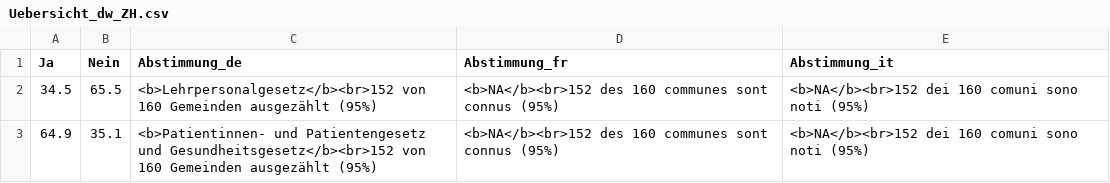
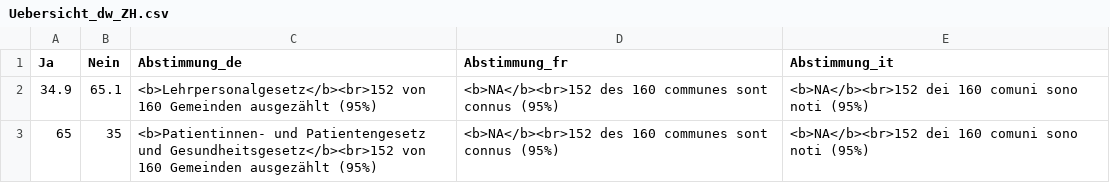
Before and after one commit to awp-finanznachrichten/lena_september2026, a CSV file: Output_Overviews/Uebersicht_dw_ZH.csv, drawn as a sheet.

```diff
--- a/Output_Overviews/Uebersicht_dw_ZH.csv
+++ b/Output_Overviews/Uebersicht_dw_ZH.csv
@@ -1,3 +1,3 @@
 "Ja","Nein","Abstimmung_de","Abstimmung_fr","Abstimmung_it"
-34.5,65.5,"<b>Lehrpersonalgesetz</b><br>152 von 160 Gemeinden ausgezählt (95%)","<b>NA</b><br>152 des 160 communes sont connus (95%)","<b>NA</b><br>152 dei 160 comuni sono noti (95%)"
-64.9,35.1,"<b>Patientinnen- und Patientengesetz und Gesundheitsgesetz</b><br>152 von 160 Gemeinden ausgezählt (95%)","<b>NA</b><br>152 des 160 communes sont connus (95%)","<b>NA</b><br>152 dei 160 comuni sono noti (95%)"
+34.9,65.1,"<b>Lehrpersonalgesetz</b><br>152 von 160 Gemeinden ausgezählt (95%)","<b>NA</b><br>152 des 160 communes sont connus (95%)","<b>NA</b><br>152 dei 160 comuni sono noti (95%)"
+65,35,"<b>Patientinnen- und Patientengesetz und Gesundheitsgesetz</b><br>152 von 160 Gemeinden ausgezählt (95%)","<b>NA</b><br>152 des 160 communes sont connus (95%)","<b>NA</b><br>152 dei 160 comuni sono noti (95%)"
```
Also changed, not shown: Output_Overviews/Uebersicht_dw_BL.csv.
